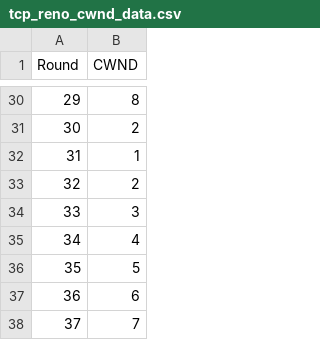
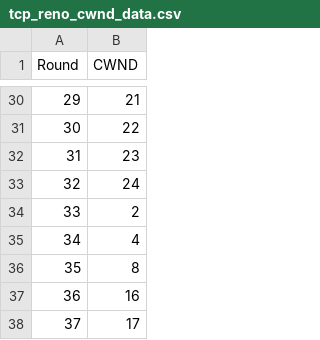
Before and after one commit to CodedGrimoire/Networking, a CSV file: Congestion/tcp_reno_cwnd_data.csv, drawn as a sheet; only a part is shown, gaps mark what is left out; the diff covers the shown part only.

```diff
--- a/Congestion/tcp_reno_cwnd_data.csv
+++ b/Congestion/tcp_reno_cwnd_data.csv
@@ -30,9 +30,9 @@ Round,CWND
-29,8
-30,2
-31,1
-32,2
-33,3
+29,21
+30,22
+31,23
+32,24
+33,2
 34,4
-35,5
-36,6
-37,7
+35,8
+36,16
+37,17
```
Also changed, not shown: 27 edited cells elsewhere in this file, Congestion/tcp_reno_rtt_data.csv, Congestion/tcp_reno_simulation.csv, 11 other files.
